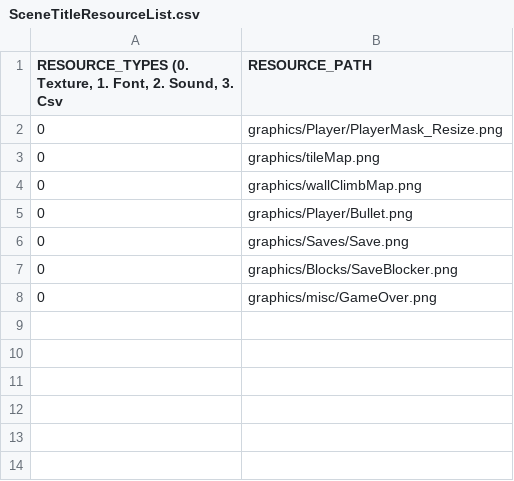
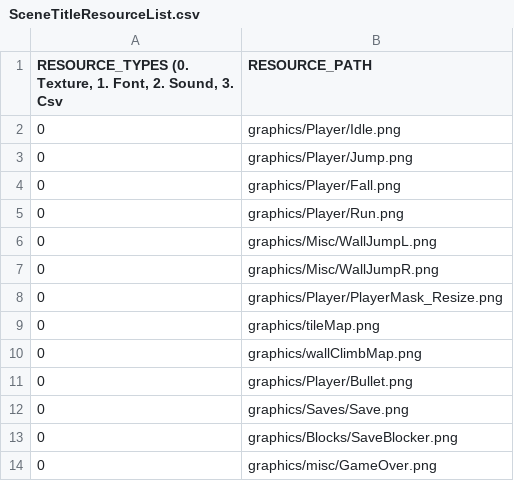
Before and after one commit to dudwo1830/sfml-iwbtg, a CSV file: sfml-iwbtg-bin/scripts/SceneTitleResourceList.csv, drawn as a sheet.

```diff
--- a/sfml-iwbtg-bin/scripts/SceneTitleResourceList.csv
+++ b/sfml-iwbtg-bin/scripts/SceneTitleResourceList.csv
@@ -1,2 +1,8 @@
 "RESOURCE_TYPES (0. Texture, 1. Font, 2. Sound, 3. Csv",RESOURCE_PATH
+0,graphics/Player/Idle.png
+0,graphics/Player/Jump.png
+0,graphics/Player/Fall.png
+0,graphics/Player/Run.png
+0,graphics/Misc/WallJumpL.png
+0,graphics/Misc/WallJumpR.png
 0,graphics/Player/PlayerMask_Resize.png
```
Also changed, not shown: 25 other files.
